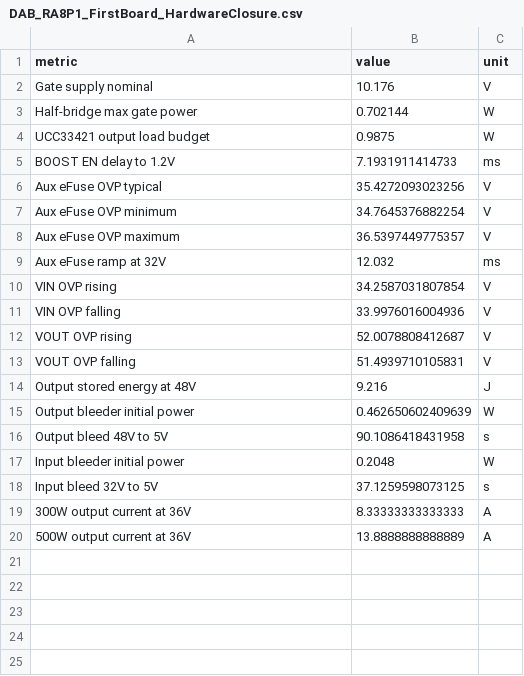
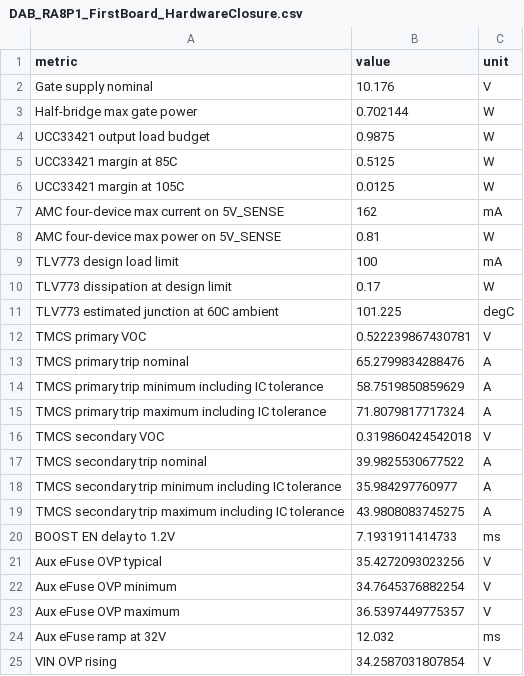
Before and after one commit to ryule5158/DAB_DCDC, a CSV file: DAB_RA8P1_PCB_Notes/final_physical_models_screenshots/DAB_RA8P1_FirstBoard_HardwareClosure.csv, drawn as a sheet; only a part is shown; the shorter side is filled out with more unchanged rows; the diff covers the shown part only.

```diff
--- a/DAB_RA8P1_PCB_Notes/final_physical_models_screenshots/DAB_RA8P1_FirstBoard_HardwareClosure.csv
+++ b/DAB_RA8P1_PCB_Notes/final_physical_models_screenshots/DAB_RA8P1_FirstBoard_HardwareClosure.csv
@@ -4,2 +4,17 @@ Half-bridge max gate power,0.702144,W
 UCC33421 output load budget,0.9875,W
+UCC33421 margin at 85C,0.5125,W
+UCC33421 margin at 105C,0.0125,W
+AMC four-device max current on 5V_SENSE,162,mA
+AMC four-device max power on 5V_SENSE,0.81,W
+TLV773 design load limit,100,mA
+TLV773 dissipation at design limit,0.17,W
+TLV773 estimated junction at 60C ambient,101.225,degC
+TMCS primary VOC,0.522239867430781,V
+TMCS primary trip nominal,65.2799834288476,A
+TMCS primary trip minimum including IC tolerance,58.7519850859629,A
+TMCS primary trip maximum including IC tolerance,71.8079817717324,A
+TMCS secondary VOC,0.319860424542018,V
+TMCS secondary trip nominal,39.9825530677522,A
+TMCS secondary trip minimum including IC tolerance,35.984297760977,A
+TMCS secondary trip maximum including IC tolerance,43.9808083745275,A
 BOOST EN delay to 1.2V,7.1931911414733,ms
```
Also changed, not shown: 11 added rows elsewhere in this file, DAB_RA8P1_PCB_Notes/26_DCDC_BOM_首板硬件定版.csv, 44 other files.
